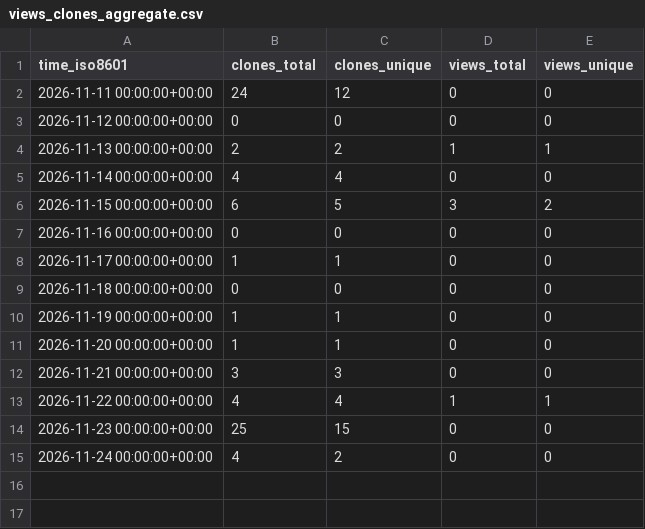
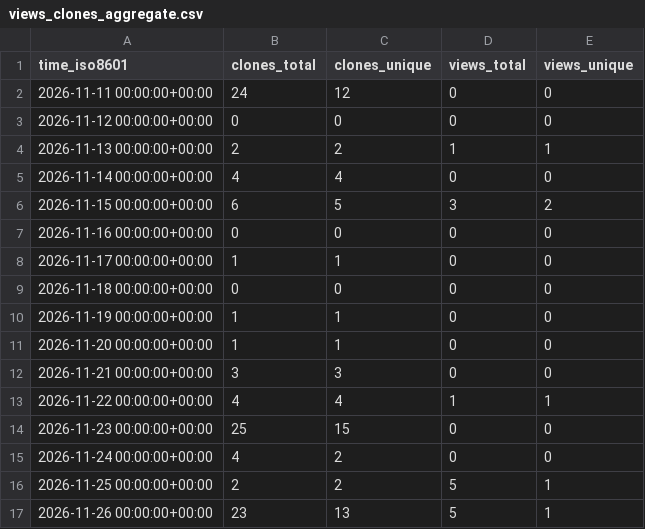
Before and after one commit to wrzs131/ClassMate-AI, a CSV file: wrzs131/ClassMate-AI/ghrs-data/views_clones_aggregate.csv, drawn as a sheet; the diff names each change by its address in the sheet, - before the commit and + after, or states it on an @@ line.

```diff
--- a/wrzs131/ClassMate-AI/ghrs-data/views_clones_aggregate.csv
+++ b/wrzs131/ClassMate-AI/ghrs-data/views_clones_aggregate.csv
+row 16: 2026-11-25 00:00:00+00:00 | 2 | 2 | 5 | 1
+row 17: 2026-11-26 00:00:00+00:00 | 23 | 13 | 5 | 1
```
Also changed, not shown: 1 other file.
